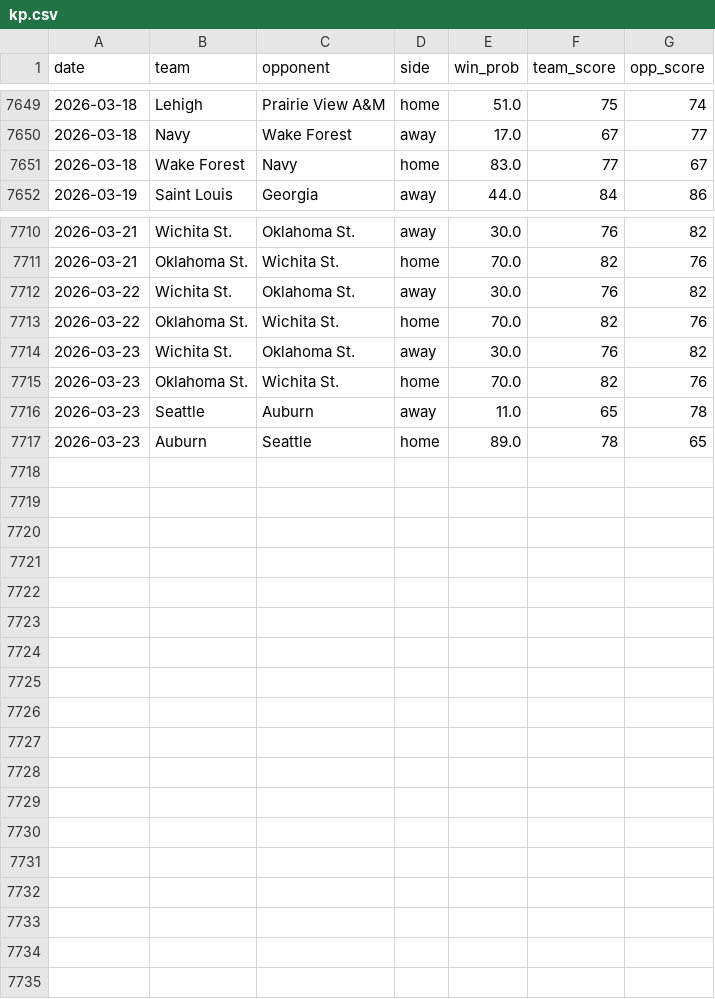
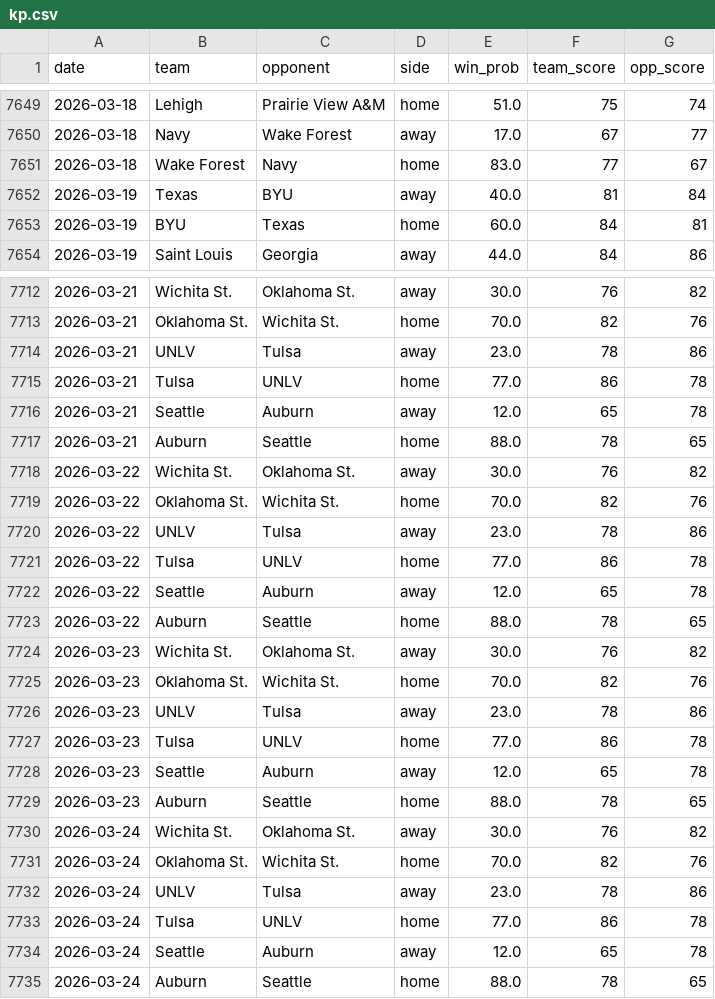
Before and after one commit to trashduty/cbb, a CSV file: kp.csv, drawn as a sheet; only a part is shown, gaps mark what is left out; the diff covers the shown part only.

Commit message:
Update KenPom data for 2026-03-18, 2026-03-19, 2026-03-20, 2026-03-21, 2026-03-22, 2026-03-23, 2026-03-24

```diff
--- a/kp.csv
+++ b/kp.csv
@@ -7651,2 +7651,4 @@ date,team,opponent,side,win_prob,team_score,opp_score
 2026-03-18,Wake Forest,Navy,home,83.0,77,67
+2026-03-19,Texas,BYU,away,40.0,81,84
+2026-03-19,BYU,Texas,home,60.0,84,81
 2026-03-19,Saint Louis,Georgia,away,44.0,84,86
@@ -7711,7 +7713,23 @@ date,team,opponent,side,win_prob,team_score,opp_score
 2026-03-21,Oklahoma St.,Wichita St.,home,70.0,82,76
+2026-03-21,UNLV,Tulsa,away,23.0,78,86
+2026-03-21,Tulsa,UNLV,home,77.0,86,78
+2026-03-21,Seattle,Auburn,away,12.0,65,78
+2026-03-21,Auburn,Seattle,home,88.0,78,65
 2026-03-22,Wichita St.,Oklahoma St.,away,30.0,76,82
 2026-03-22,Oklahoma St.,Wichita St.,home,70.0,82,76
+2026-03-22,UNLV,Tulsa,away,23.0,78,86
+2026-03-22,Tulsa,UNLV,home,77.0,86,78
+2026-03-22,Seattle,Auburn,away,12.0,65,78
+2026-03-22,Auburn,Seattle,home,88.0,78,65
 2026-03-23,Wichita St.,Oklahoma St.,away,30.0,76,82
 2026-03-23,Oklahoma St.,Wichita St.,home,70.0,82,76
-2026-03-23,Seattle,Auburn,away,11.0,65,78
-2026-03-23,Auburn,Seattle,home,89.0,78,65
+2026-03-23,UNLV,Tulsa,away,23.0,78,86
+2026-03-23,Tulsa,UNLV,home,77.0,86,78
+2026-03-23,Seattle,Auburn,away,12.0,65,78
+2026-03-23,Auburn,Seattle,home,88.0,78,65
+2026-03-24,Wichita St.,Oklahoma St.,away,30.0,76,82
+2026-03-24,Oklahoma St.,Wichita St.,home,70.0,82,76
+2026-03-24,UNLV,Tulsa,away,23.0,78,86
+2026-03-24,Tulsa,UNLV,home,77.0,86,78
+2026-03-24,Seattle,Auburn,away,12.0,65,78
+2026-03-24,Auburn,Seattle,home,88.0,78,65
```
Also changed, not shown: 2 edited cells elsewhere in this file.
